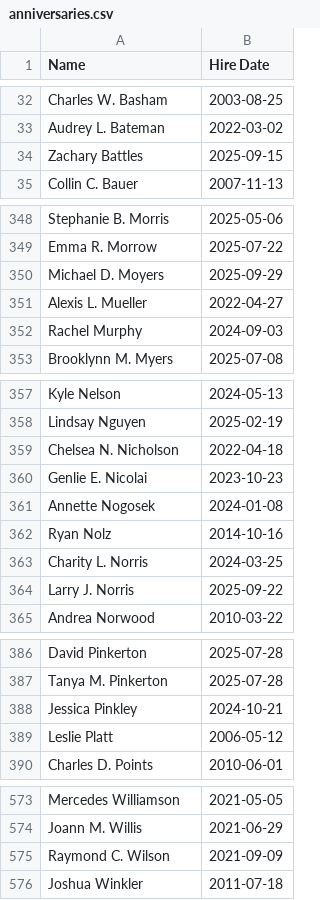
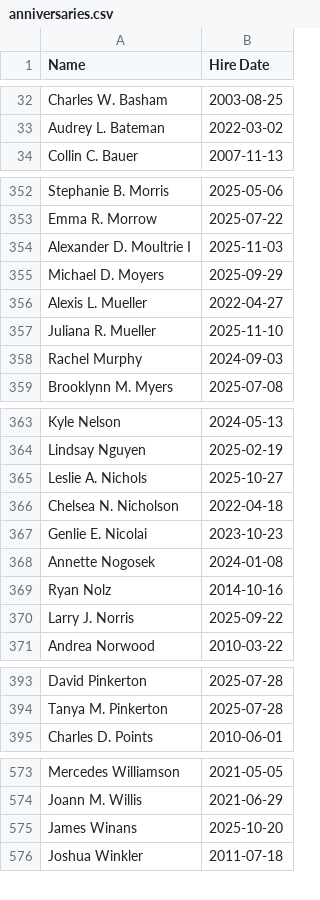
Before and after one commit to imperialadmin/imperialadmin.github.io, a CSV file: anniversaries.csv, drawn as a sheet; only a part is shown, gaps mark what is left out; the diff covers the shown part only.

```diff
--- a/anniversaries.csv
+++ b/anniversaries.csv
@@ -33,3 +33,2 @@ Charles W. Basham,2003-08-25
 Audrey L. Bateman,2022-03-02
-Zachary Battles,2025-09-15
 Collin C. Bauer,2007-11-13
@@ -349,4 +353,6 @@ Stephanie B. Morris,2025-05-06
 Emma R. Morrow,2025-07-22
+Alexander D. Moultrie I,2025-11-03
 Michael D. Moyers,2025-09-29
 Alexis L. Mueller,2022-04-27
+Juliana R. Mueller,2025-11-10
 Rachel Murphy,2024-09-03
@@ -358,2 +364,3 @@ Kyle Nelson,2024-05-13
 Lindsay Nguyen,2025-02-19
+Leslie A. Nichols,2025-10-27
 Chelsea N. Nicholson,2022-04-18
@@ -362,3 +369,2 @@ Annette Nogosek,2024-01-08
 Ryan Nolz,2014-10-16
-Charity L. Norris,2024-03-25
 Larry J. Norris,2025-09-22
@@ -387,4 +394,2 @@ David Pinkerton,2025-07-28
 Tanya M. Pinkerton,2025-07-28
-Jessica Pinkley,2024-10-21
-Leslie Platt,2006-05-12
 Charles D. Points,2010-06-01
@@ -574,3 +574,3 @@ Mercedes Williamson,2021-05-05
 Joann M. Willis,2021-06-29
-Raymond C. Wilson,2021-09-09
+James Winans,2025-10-20
 Joshua Winkler,2011-07-18
```
Also changed, not shown: 19 added rows, 19 removed rows and 2 edited cells elsewhere in this file, birthdays.csv.
